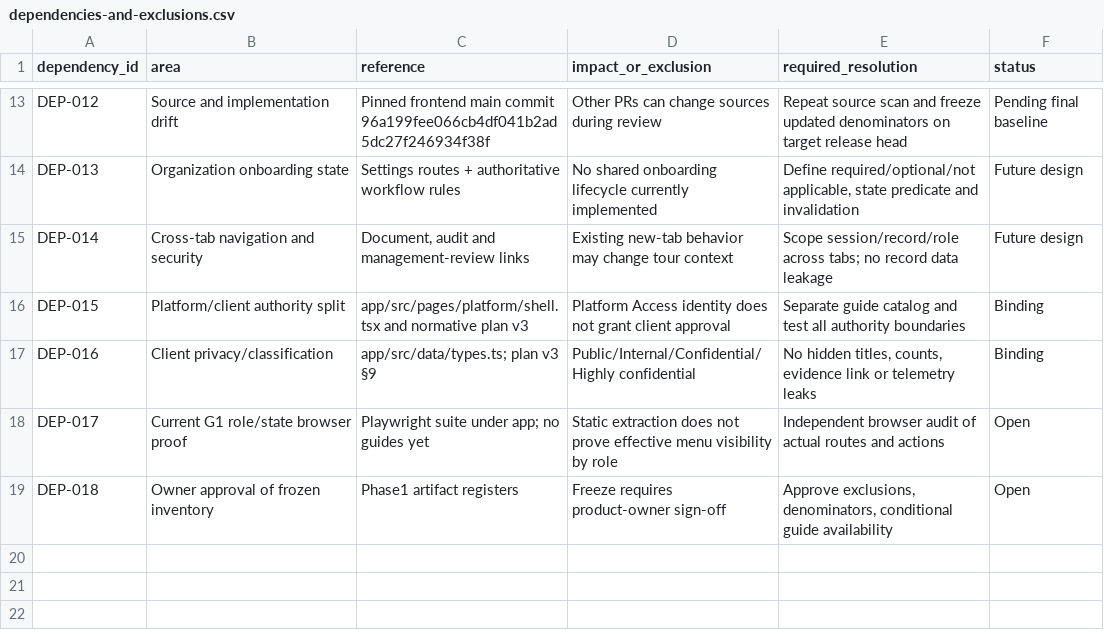
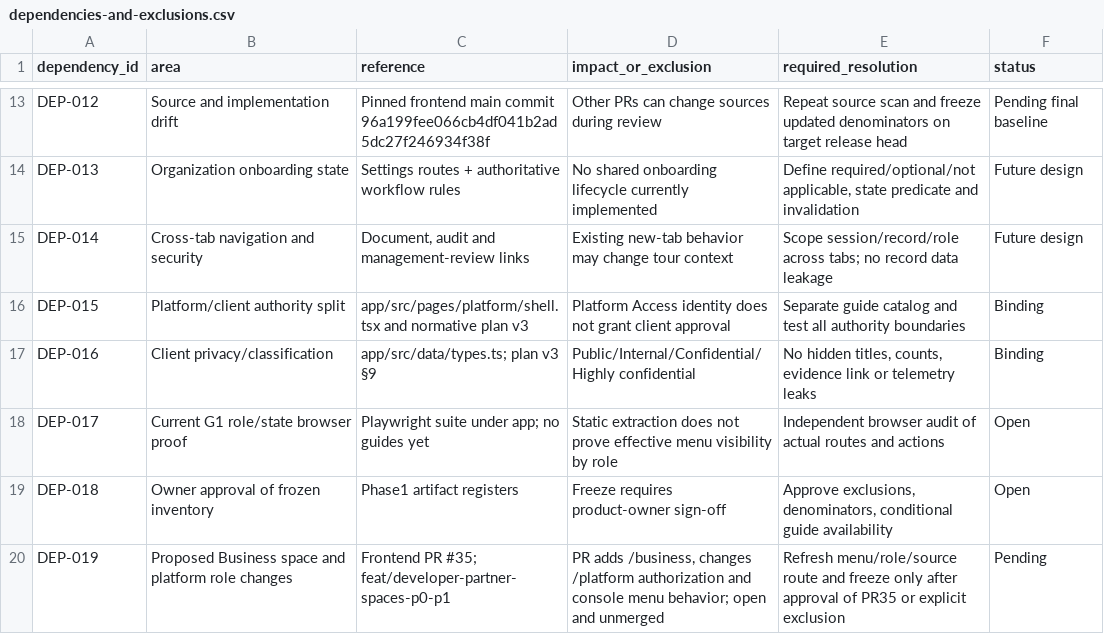
Before and after one commit to dbauto/afdhlskdfs-iqms-preview, a CSV file: plan/walkthrough-phase1/dependencies-and-exclusions.csv, drawn as a sheet; only a part is shown, gaps mark what is left out.

Commit message:
docs: track pending Business-space PR as walkthrough baseline dependency

```diff
--- a/plan/walkthrough-phase1/dependencies-and-exclusions.csv
+++ b/plan/walkthrough-phase1/dependencies-and-exclusions.csv
@@ -19 +19,2 @@
 "DEP-018","Owner approval of frozen inventory","Phase1 artifact registers","Freeze requires product-owner sign-off","Approve exclusions, denominators, conditional guide availability","Open"
+"DEP-019","Proposed Business space and platform role changes","Frontend PR #35; feat/developer-partner-spaces-p0-p1","PR adds /business, changes /platform authorization and console menu behavior; open and unmerged","Refresh menu/role/source route and freeze only after approval of PR35 or explicit exclusion","Pending"
```
